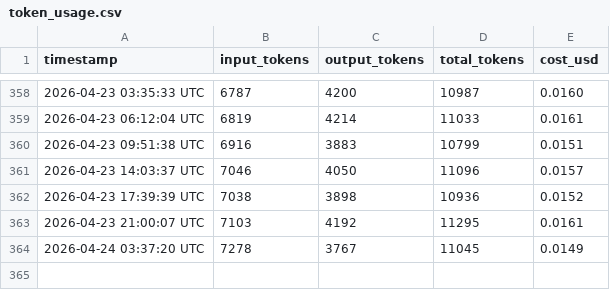
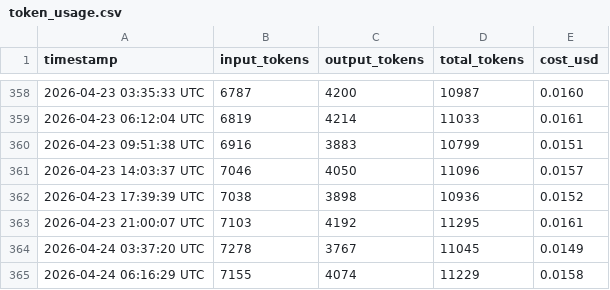
Before and after one commit to picasso250/fuyou-flash, a CSV file: log/token_usage.csv, drawn as a sheet; only a part is shown, gaps mark what is left out; the diff names each change by its address in the sheet, - before the commit and + after, or states it on an @@ line.

```diff
--- a/log/token_usage.csv
+++ b/log/token_usage.csv
+row 365: 2026-04-24 06:16:29 UTC | 7155 | 4074 | 11229 | 0.0158
```
Also changed, not shown: 8 other files.
